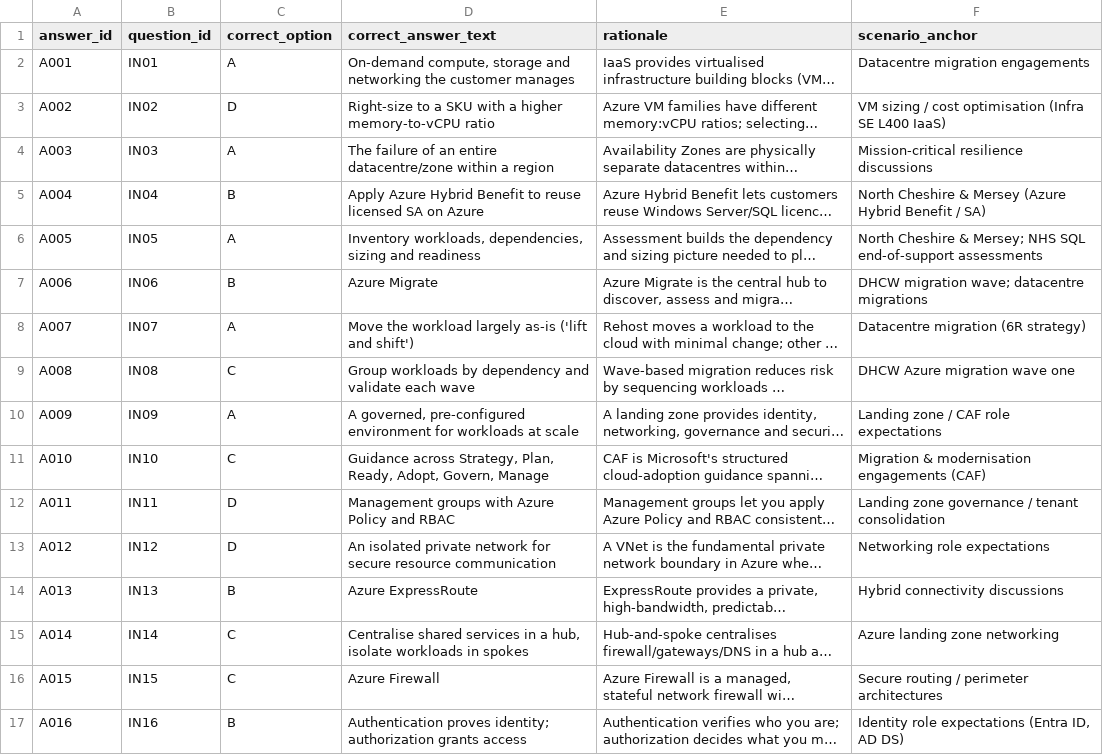
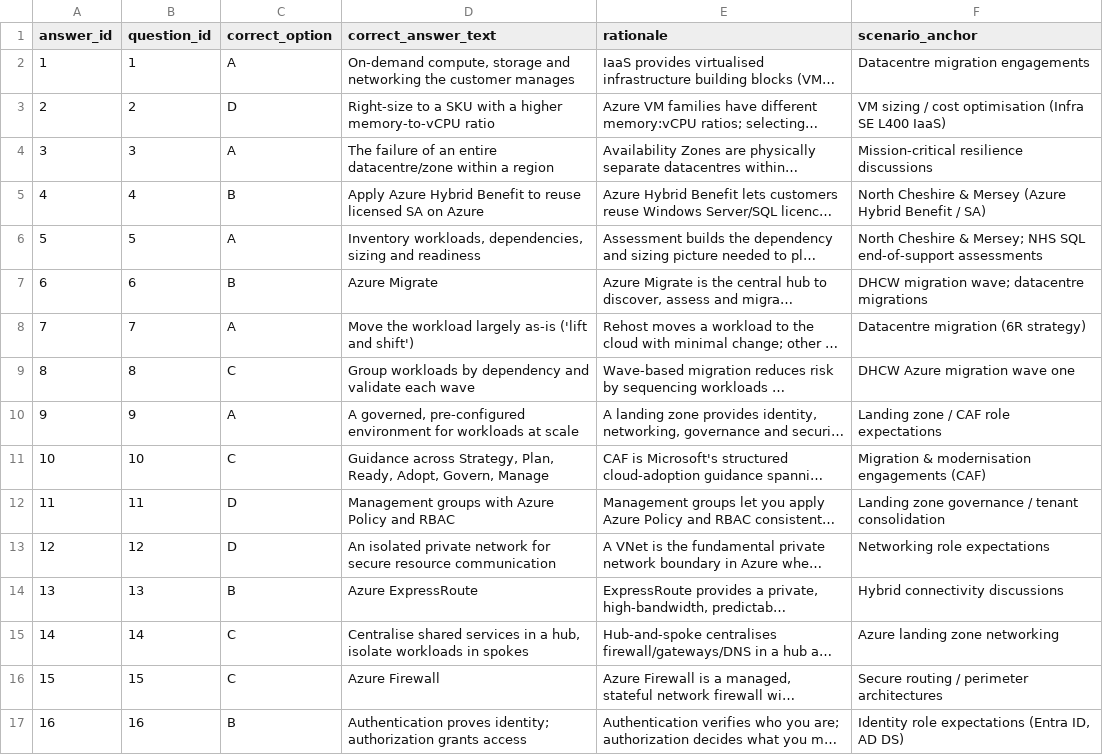
Before and after one commit to ruthyishere/IFCSP-AE2-SE-Knowledge-Quiz, a CSV file: question_bank/infra_answers.csv, drawn as a sheet; only a part is shown; long unchanged cells end in …; the diff covers the shown part only; the diff names each change by its address in the sheet, - before the commit and + after, or states it on an @@ line.

```diff
--- a/question_bank/infra_answers.csv
+++ b/question_bank/infra_answers.csv
-A2 (answer_id): A001
+A2 (answer_id): 1
-B2 (question_id): IN01
+B2 (question_id): 1
-A3 (answer_id): A002
+A3 (answer_id): 2
-B3 (question_id): IN02
+B3 (question_id): 2
-A4 (answer_id): A003
+A4 (answer_id): 3
-B4 (question_id): IN03
+B4 (question_id): 3
-A5 (answer_id): A004
+A5 (answer_id): 4
-B5 (question_id): IN04
+B5 (question_id): 4
-A6 (answer_id): A005
+A6 (answer_id): 5
-B6 (question_id): IN05
+B6 (question_id): 5
-A7 (answer_id): A006
+A7 (answer_id): 6
-B7 (question_id): IN06
+B7 (question_id): 6
-A8 (answer_id): A007
+A8 (answer_id): 7
-B8 (question_id): IN07
+B8 (question_id): 7
-A9 (answer_id): A008
+A9 (answer_id): 8
-B9 (question_id): IN08
+B9 (question_id): 8
-A10 (answer_id): A009
+A10 (answer_id): 9
-B10 (question_id): IN09
+B10 (question_id): 9
-A11 (answer_id): A010
+A11 (answer_id): 10
-B11 (question_id): IN10
+B11 (question_id): 10
-A12 (answer_id): A011
+A12 (answer_id): 11
-B12 (question_id): IN11
+B12 (question_id): 11
-A13 (answer_id): A012
+A13 (answer_id): 12
-B13 (question_id): IN12
+B13 (question_id): 12
-A14 (answer_id): A013
+A14 (answer_id): 13
-B14 (question_id): IN13
+B14 (question_id): 13
-A15 (answer_id): A014
+A15 (answer_id): 14
-B15 (question_id): IN14
+B15 (question_id): 14
-A16 (answer_id): A015
+A16 (answer_id): 15
-B16 (question_id): IN15
+B16 (question_id): 15
-A17 (answer_id): A016
+A17 (answer_id): 16
-B17 (question_id): IN16
+B17 (question_id): 16
```
Also changed, not shown: 16 edited cells elsewhere in this file, question_bank/apps_answers.csv, question_bank/apps_resources.csv, 11 other files.
